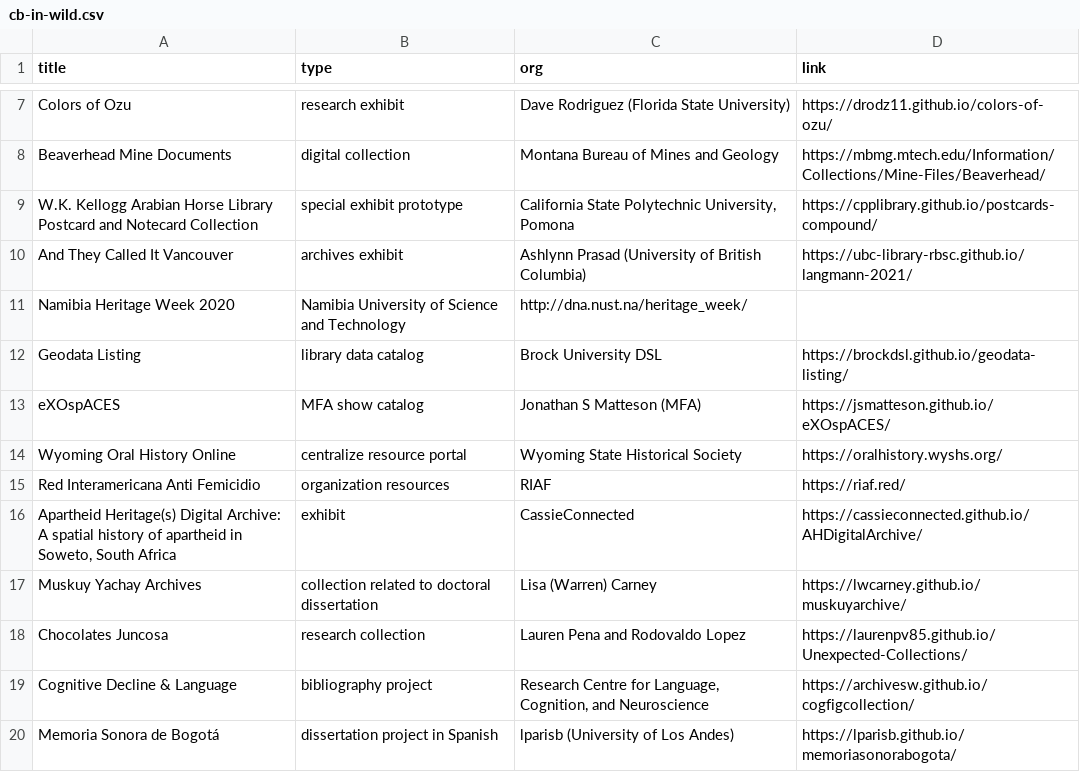
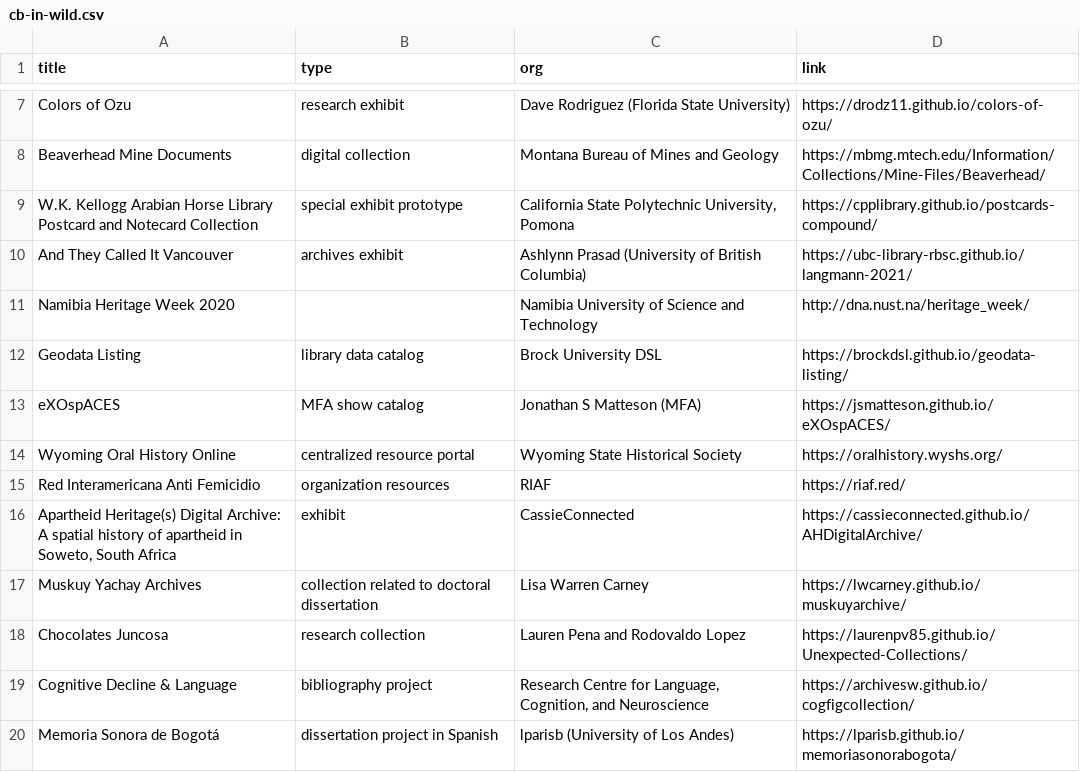
Before and after one commit to CollectionBuilder/collectionbuilder.github.io, a CSV file: _data/cb-in-wild.csv, drawn as a sheet; only a part is shown, gaps mark what is left out.

Commit message:
fixes to wild

```diff
--- a/_data/cb-in-wild.csv
+++ b/_data/cb-in-wild.csv
@@ -10,9 +10,9 @@ W.K. Kellogg Arabian Horse Library Postcard and Notecard Collection,special exhi
 And They Called It Vancouver,archives exhibit,Ashlynn Prasad (University of British Columbia),https://ubc-library-rbsc.github.io/langmann-2021/
-Namibia Heritage Week 2020,Namibia University of Science and Technology,http://dna.nust.na/heritage_week/
+Namibia Heritage Week 2020,,Namibia University of Science and Technology,http://dna.nust.na/heritage_week/
 Geodata Listing,library data catalog,Brock University DSL,https://brockdsl.github.io/geodata-listing/
 eXOspACES,MFA show catalog,Jonathan S Matteson (MFA),https://jsmatteson.github.io/eXOspACES/
-Wyoming Oral History Online,centralize resource portal,Wyoming State Historical Society,https://oralhistory.wyshs.org/
+Wyoming Oral History Online,centralized resource portal,Wyoming State Historical Society,https://oralhistory.wyshs.org/
 Red Interamericana Anti Femicidio,organization resources,RIAF,https://riaf.red/
 "Apartheid Heritage(s) Digital Archive: A spatial history of apartheid in Soweto, South Africa",exhibit,CassieConnected,https://cassieconnected.github.io/AHDigitalArchive/
-Muskuy Yachay Archives,collection related to doctoral dissertation, Lisa (Warren) Carney,https://lwcarney.github.io/muskuyarchive/
+Muskuy Yachay Archives,collection related to doctoral dissertation, Lisa Warren Carney,https://lwcarney.github.io/muskuyarchive/
 Chocolates Juncosa,research collection,Lauren Pena and Rodovaldo Lopez,https://laurenpv85.github.io/Unexpected-Collections/
```
